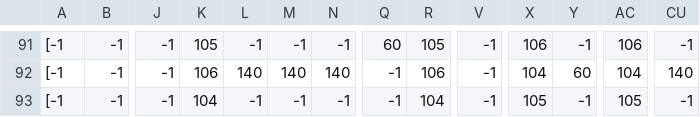
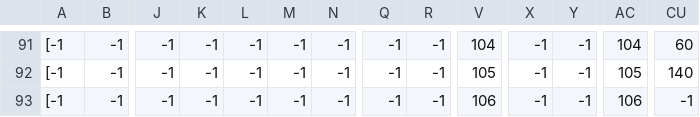
Before and after one commit to Two119/Metroidvania-month-game, a CSV file: world2.csv, drawn as a sheet; only a part is shown, gaps mark what is left out; the diff covers the shown part only; the diff names each change by its address in the sheet, - before the commit and + after, or states it on an @@ line.

```diff
--- a/world2.csv
+++ b/world2.csv
-K91: 105
+K91: -1
-Q91: 60
+Q91: -1
-R91: 105
+R91: -1
-V91: -1
+V91: 104
-X91: 106
+X91: -1
-AC91: 106
+AC91: 104
-CU91: -1
+CU91: 60
-K92: 106
+K92: -1
-L92: 140
+L92: -1
-M92: 140
+M92: -1
-N92: 140
+N92: -1
-R92: 106
+R92: -1
-V92: -1
+V92: 105
-X92: 104
+X92: -1
-Y92: 60
+Y92: -1
-AC92: 104
+AC92: 105
-K93: 104
+K93: -1
-R93: 104
+R93: -1
-V93: -1
+V93: 106
-X93: 105
+X93: -1
-AC93: 105
+AC93: 106
```
Also changed, not shown: 48 edited cells elsewhere in this file, 26 other files.
